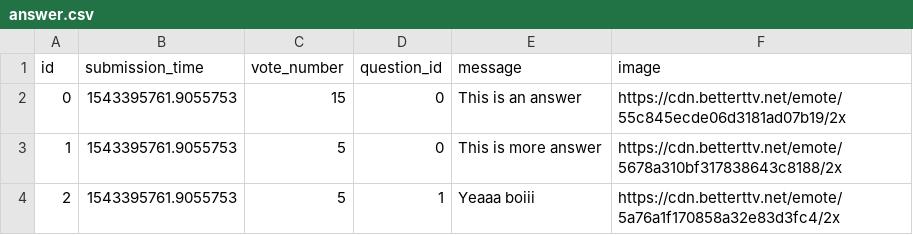
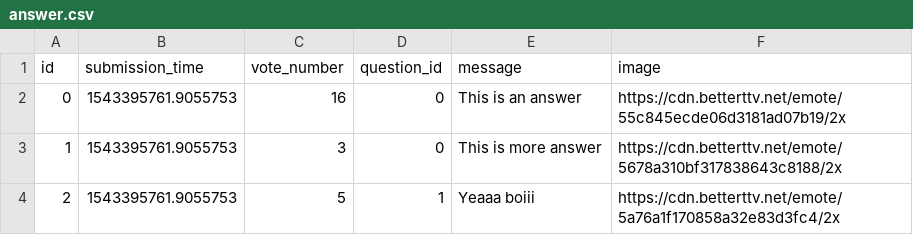
Before and after one commit to hudiM/ask-mate-python, a CSV file: answer.csv, drawn as a sheet.

```diff
--- a/answer.csv
+++ b/answer.csv
@@ -1,4 +1,4 @@
 id,submission_time,vote_number,question_id,message,image
-0,1543395761.9055753,15,0,This is an answer,https://cdn.betterttv.net/emote/55c845ecde06d3181ad07b19/2x
-1,1543395761.9055753,5,0,This is more answer,https://cdn.betterttv.net/emote/5678a310bf317838643c8188/2x
+0,1543395761.9055753,16,0,This is an answer,https://cdn.betterttv.net/emote/55c845ecde06d3181ad07b19/2x
+1,1543395761.9055753,3,0,This is more answer,https://cdn.betterttv.net/emote/5678a310bf317838643c8188/2x
 2,1543395761.9055753,5,1,Yeaaa boiii,https://cdn.betterttv.net/emote/5a76a1f170858a32e83d3fc4/2x
```
Also changed, not shown: question.csv, 2 other files.
